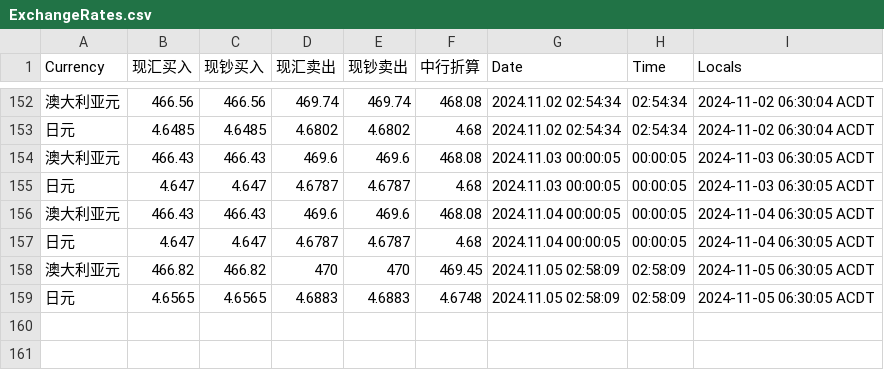
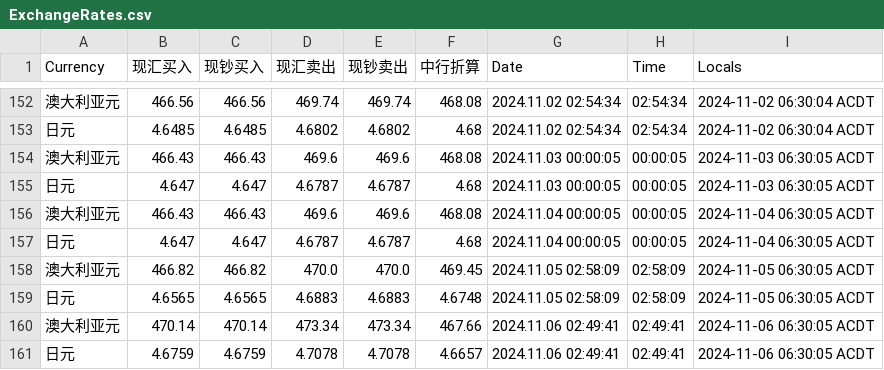
Before and after one commit to secary/exchange, a CSV file: data/ExchangeRates.csv, drawn as a sheet; only a part is shown, gaps mark what is left out.

Commit message:
Auto-commit on 2024-11-06 06:30:05

```diff
--- a/data/ExchangeRates.csv
+++ b/data/ExchangeRates.csv
@@ -157,3 +157,5 @@ Currency,现汇买入,现钞买入,现汇卖出,现钞卖出,中行折算,Date,T
 日元,4.647,4.647,4.6787,4.6787,4.68,2024.11.04 00:00:05,00:00:05,2024-11-04 06:30:05 ACDT
-澳大利亚元,466.82,466.82,470,470,469.45,2024.11.05 02:58:09,02:58:09,2024-11-05 06:30:05 ACDT
+澳大利亚元,466.82,466.82,470.0,470.0,469.45,2024.11.05 02:58:09,02:58:09,2024-11-05 06:30:05 ACDT
 日元,4.6565,4.6565,4.6883,4.6883,4.6748,2024.11.05 02:58:09,02:58:09,2024-11-05 06:30:05 ACDT
+澳大利亚元,470.14,470.14,473.34,473.34,467.66,2024.11.06 02:49:41,02:49:41,2024-11-06 06:30:05 ACDT
+日元,4.6759,4.6759,4.7078,4.7078,4.6657,2024.11.06 02:49:41,02:49:41,2024-11-06 06:30:05 ACDT
```
